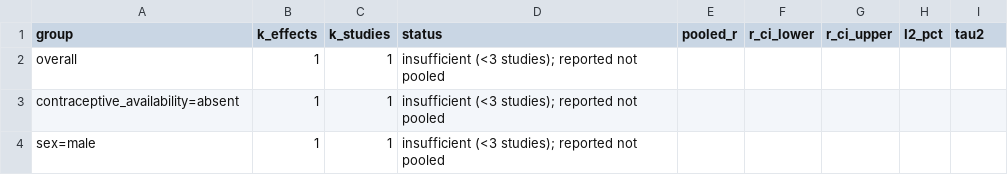
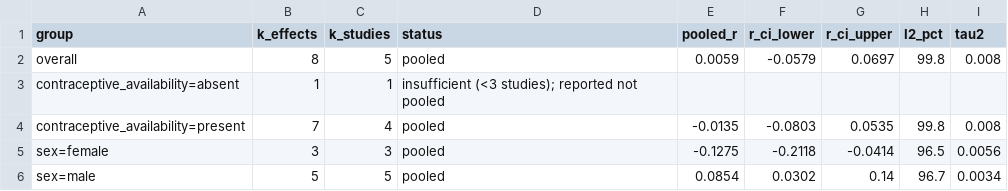
Before and after one commit to anup-malani/fertility-review-causes, a CSV file: output/tables/evolutionary-sex-drive-contraceptive-decoupling-meta-analysis-summary.csv, drawn as a sheet.

```diff
--- a/output/tables/evolutionary-sex-drive-contraceptive-decoupling-meta-analysis-summary.csv
+++ b/output/tables/evolutionary-sex-drive-contraceptive-decoupling-meta-analysis-summary.csv
@@ -1,4 +1,6 @@
 group,k_effects,k_studies,status,pooled_r,r_ci_lower,r_ci_upper,I2_pct,tau2
-overall,1,1,insufficient (<3 studies); reported not pooled,,,,,
+overall,8,5,pooled,0.0059,-0.0579,0.0697,99.8,0.008
 contraceptive_availability=absent,1,1,insufficient (<3 studies); reported not pooled,,,,,
-sex=male,1,1,insufficient (<3 studies); reported not pooled,,,,,
+contraceptive_availability=present,7,4,pooled,-0.0135,-0.0803,0.0535,99.8,0.008
+sex=female,3,3,pooled,-0.1275,-0.2118,-0.0414,96.5,0.0056
+sex=male,5,5,pooled,0.0854,0.0302,0.14,96.7,0.0034
```
Also changed, not shown: extraction/evolutionary-sex-drive-contraceptive-decoupling-effects.csv, 5 other files.
